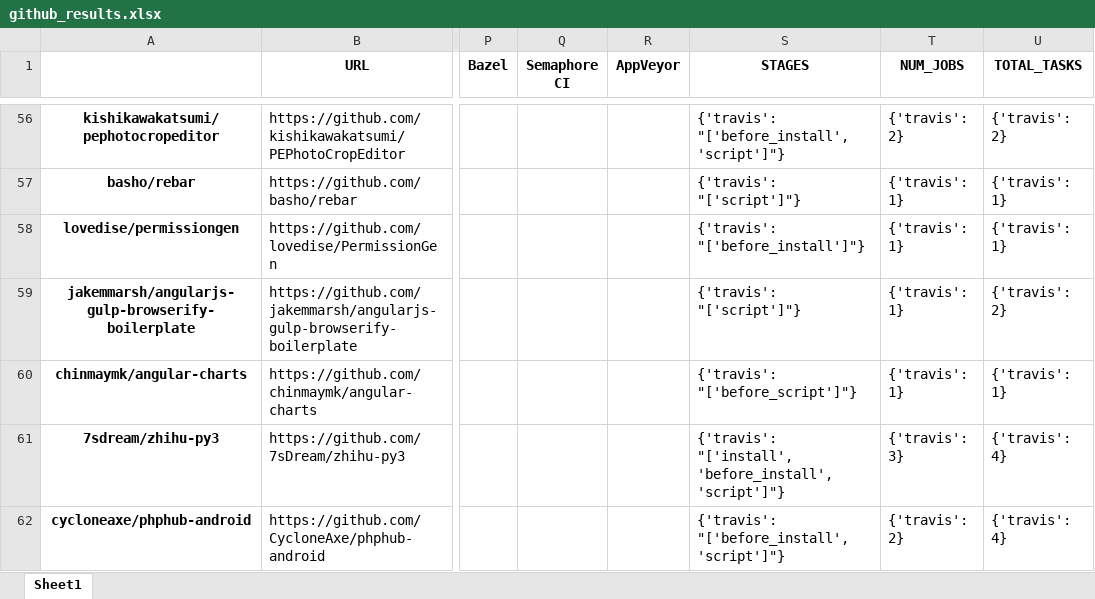
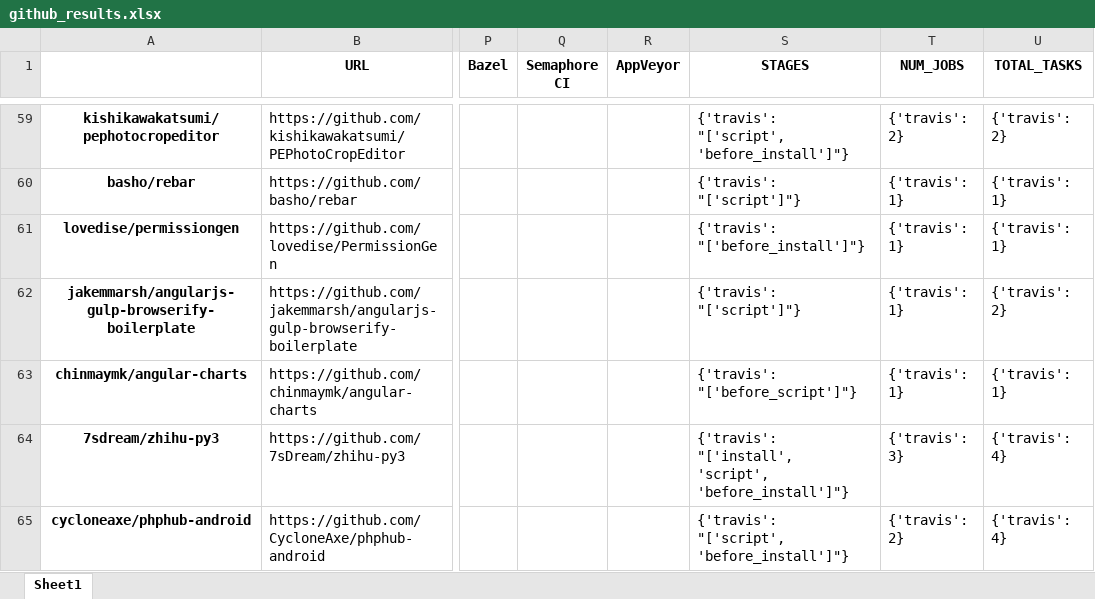
Before and after one commit to jorcontrerasp/BuscadorCIRepos, an Excel workbook: final_results/3/github/github_results.xlsx, sheet Sheet1, drawn as a sheet; only a part is shown, gaps mark what is left out; values as stored, in another font and other column widths than the file's, no borders; addresses are those after the commit; the diff covers the shown part only; the diff names each change by its address in the sheet, - before the commit and + after, or states it on an @@ line.

```diff
--- a/final_results/3/github/github_results.xlsx (sheet Sheet1)
+++ b/final_results/3/github/github_results.xlsx (sheet Sheet1)
-S59 (STAGES): {'travis': "['before_install', 'script']"}
+S59 (STAGES): {'travis': "['script', 'before_install']"}
-S64 (STAGES): {'travis': "['install', 'before_install', 'script']"}
+S64 (STAGES): {'travis': "['install', 'script', 'before_install']"}
-S65 (STAGES): {'travis': "['before_install', 'script']"}
+S65 (STAGES): {'travis': "['script', 'before_install']"}
```
Also changed, not shown: 3 added rows and 24 edited cells elsewhere in this sheet, final_results/1/github/github_language_statistics.xlsx, final_results/1/github/github_results.xlsx, 22 other files.
